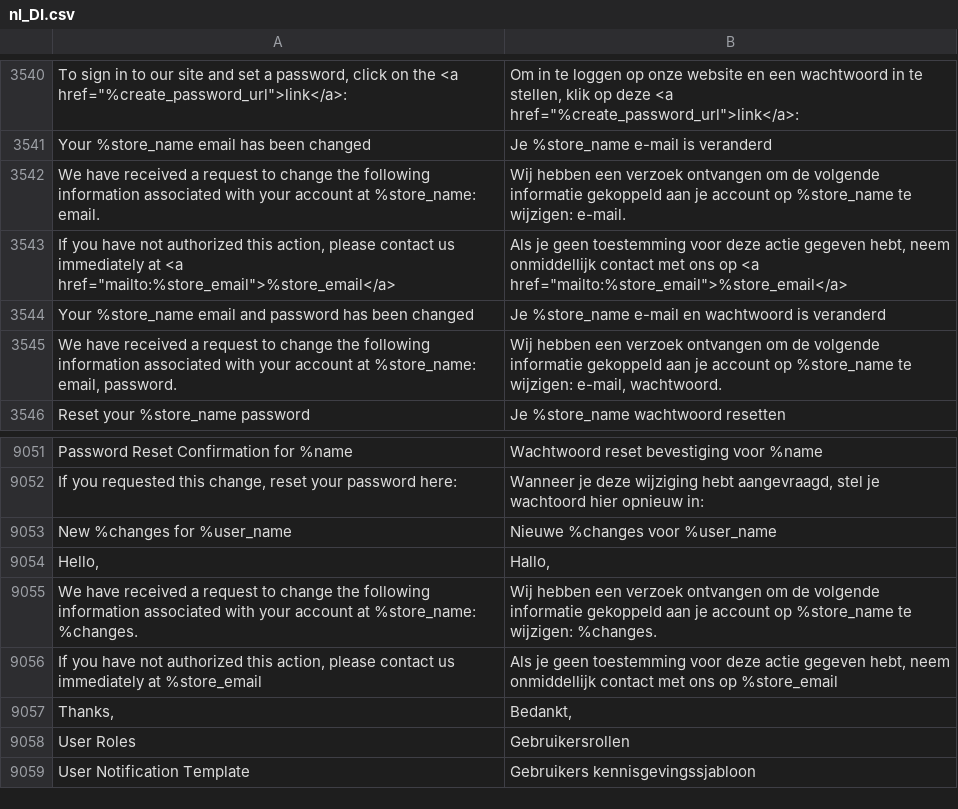
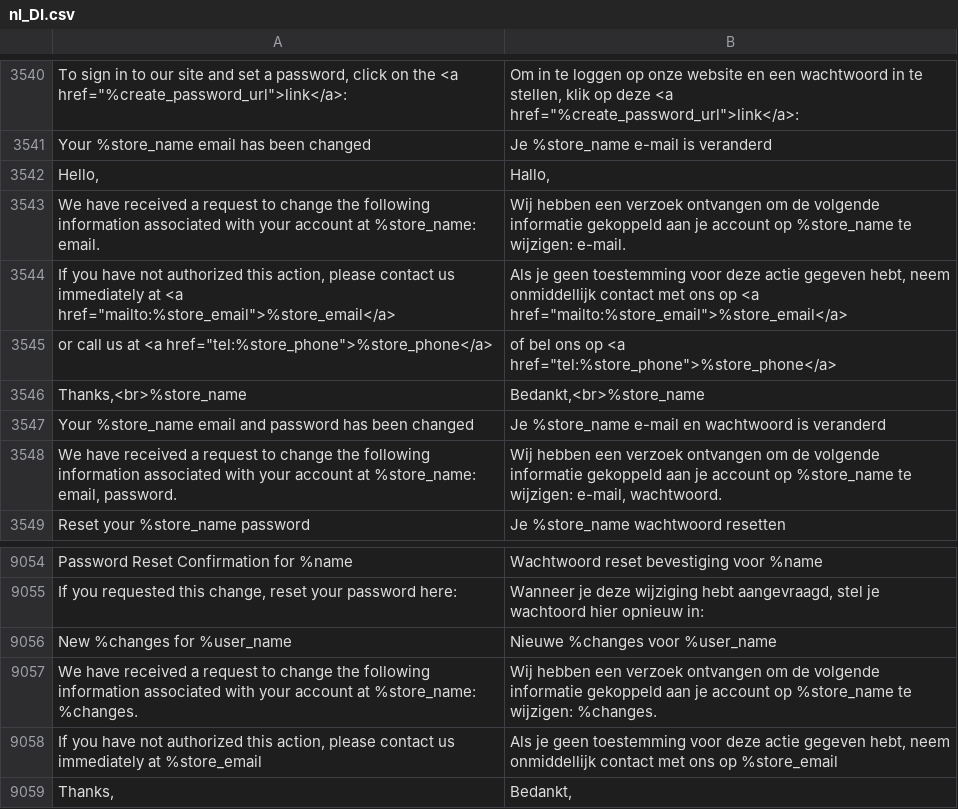
Before and after one commit to magento-l10n/language-nl_DI, a CSV file: nl_DI.csv, drawn as a sheet; only a part is shown, gaps mark what is left out; the shorter side is filled out with more unchanged rows; the diff names each change by its address in the sheet, - before the commit and + after, or states it on an @@ line.

Commit message:
Updating translations from Crowdin.

```diff
--- a/nl_DI.csv
+++ b/nl_DI.csv
@@ row 9054 moved to row 3542: Hello, @@
+row 3545: or call us at <a href="tel:%store_phone">%store_phone</a> | of bel ons op <a href="tel:%store_phone">%store_phone</a>
+row 3546: Thanks,<br>%store_name | Bedankt,<br>%store_name
```
Also changed, not shown: 1 other file.
